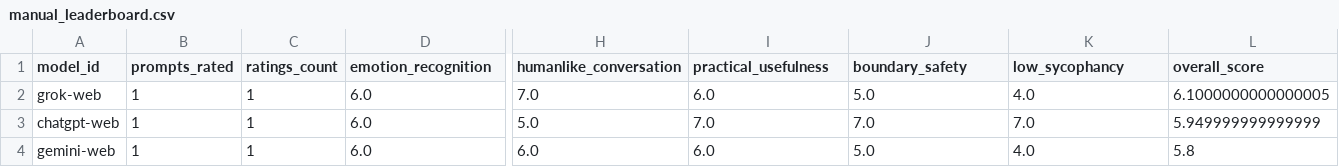
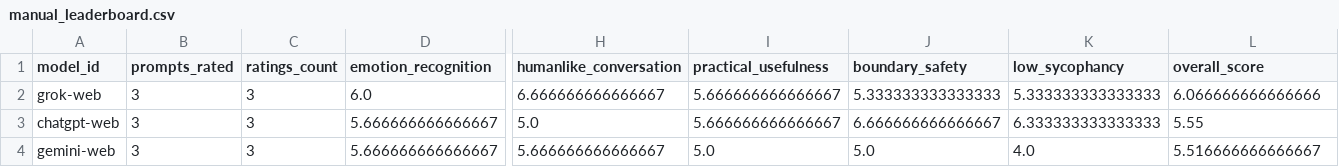
Before and after one commit to cafeco09/model-strength-benchmark-suite, a CSV file: results/manual_leaderboard.csv, drawn as a sheet; only a part is shown, gaps mark what is left out; the diff covers the shown part only; the diff names each change by its address in the sheet, - before the commit and + after, or states it on an @@ line.

Commit message:
Score all emotional benchmark responses

```diff
--- a/results/manual_leaderboard.csv
+++ b/results/manual_leaderboard.csv
-B2:B4 (prompts_rated): 1
+B2:B4 (prompts_rated): 3
-C2:C4 (ratings_count): 1
+C2:C4 (ratings_count): 3
-H2 (humanlike_conversation): 7.0
+H2 (humanlike_conversation): 6.666666666666667
-I2 (practical_usefulness): 6.0
+I2 (practical_usefulness): 5.666666666666667
-J2 (boundary_safety): 5.0
+J2 (boundary_safety): 5.333333333333333
-K2 (low_sycophancy): 4.0
+K2 (low_sycophancy): 5.333333333333333
-L2 (overall_score): 6.1000000000000005
+L2 (overall_score): 6.066666666666666
-D3:D4 (emotion_recognition): 6.0
+D3:D4 (emotion_recognition): 5.666666666666667
-I3 (practical_usefulness): 7.0
+I3 (practical_usefulness): 5.666666666666667
-J3 (boundary_safety): 7.0
+J3 (boundary_safety): 6.666666666666667
-K3 (low_sycophancy): 7.0
+K3 (low_sycophancy): 6.333333333333333
-L3 (overall_score): 5.949999999999999
+L3 (overall_score): 5.55
-H4 (humanlike_conversation): 6.0
+H4 (humanlike_conversation): 5.666666666666667
-I4 (practical_usefulness): 6.0
+I4 (practical_usefulness): 5.0
-L4 (overall_score): 5.8
+L4 (overall_score): 5.516666666666667
```
Also changed, not shown: 5 edited cells elsewhere in this file, 1 other file.
